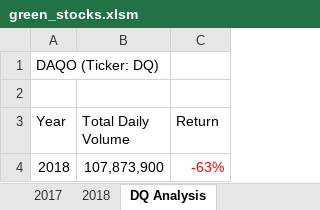
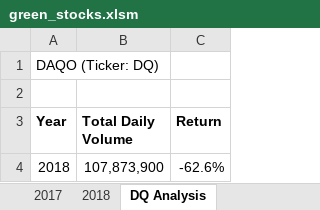
Before and after one commit to kateyharris/VBA__Stock_Analysis, an Excel workbook: green_stocks.xlsm, sheet DQ Analysis, drawn as a sheet; values as stored, in another font and other column widths than the file's, no borders; charts and pictures not drawn; the diff names each change by its address in the sheet, - before the commit and + after, or states it on an @@ line.

Commit message:
upload excel vba 2.5.2

```diff
--- a/green_stocks.xlsm (sheet DQ Analysis)
+++ b/green_stocks.xlsm (sheet DQ Analysis)
-A3:C3 bold: off
+A3:C3 bold: on
-C4 (Return): -63%
+C4 (Return): -62.6%
-C4 text colour: #FF0000
+C4 text colour: black
```
Also changed, not shown: sheet All Stocks Analysis, charts or pictures.
